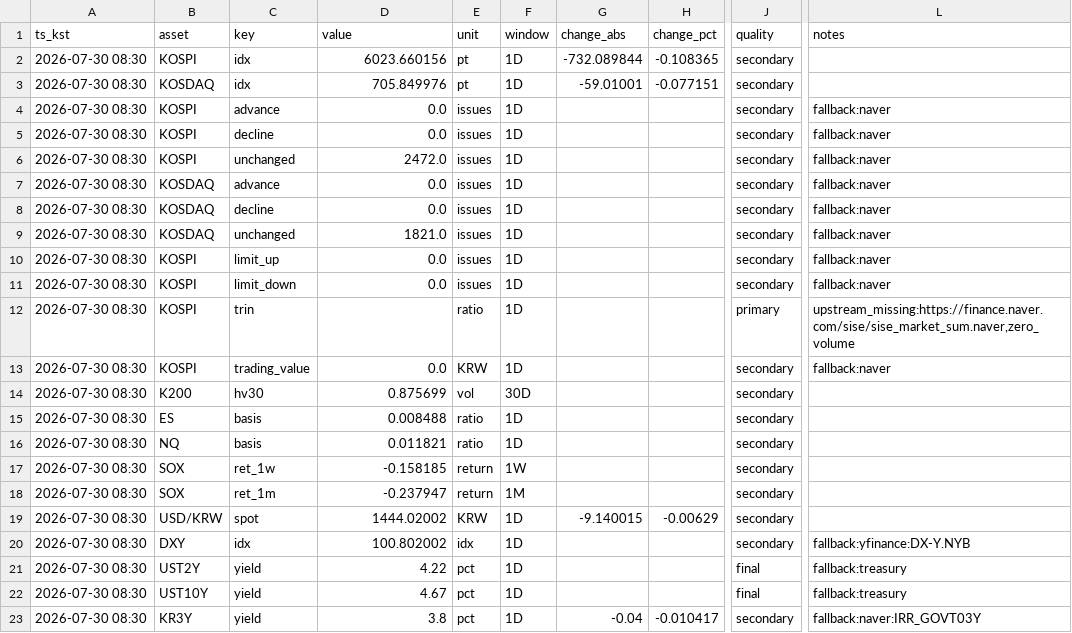
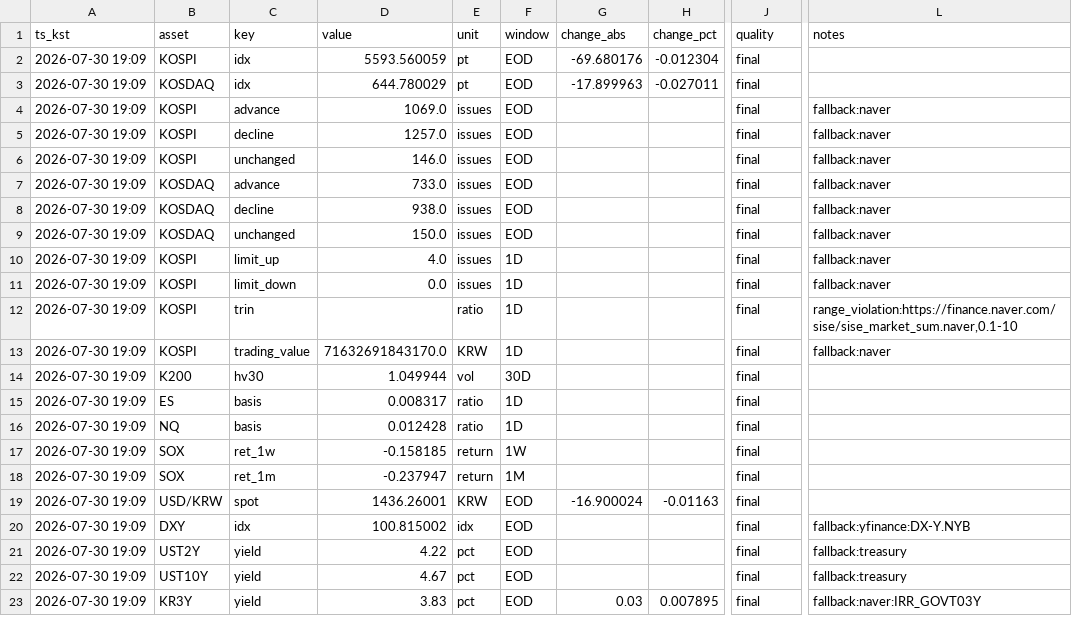
Before and after one commit to suchoforchat-creator/krx-feed, a CSV file: out/daily/20260730.csv, drawn as a sheet; only a part is shown, gaps mark what is left out; the diff covers the shown part only; the diff names each change by its address in the sheet, - before the commit and + after, or states it on an @@ line.

```diff
--- a/out/daily/20260730.csv
+++ b/out/daily/20260730.csv
-A2:A23 (ts_kst): 2026-07-30 08:30
+A2:A23 (ts_kst): 2026-07-30 19:09
-D2 (value): 6023.660156
+D2 (value): 5593.560059
-F2:F9 (window): 1D
+F2:F9 (window): EOD
-G2 (change_abs): -732.089844
+G2 (change_abs): -69.680176
-H2 (change_pct): -0.108365
+H2 (change_pct): -0.012304
-J2:J11 (quality): secondary
+J2:J11 (quality): final
-D3 (value): 705.849976
+D3 (value): 644.780029
-G3 (change_abs): -59.01001
+G3 (change_abs): -17.899963
-H3 (change_pct): -0.077151
+H3 (change_pct): -0.027011
-D4 (value): 0.0
+D4 (value): 1069.0
-D5 (value): 0.0
+D5 (value): 1257.0
-D6 (value): 2472.0
+D6 (value): 146.0
-D7 (value): 0.0
+D7 (value): 733.0
-D8 (value): 0.0
+D8 (value): 938.0
-D9 (value): 1821.0
+D9 (value): 150.0
-D10 (value): 0.0
+D10 (value): 4.0
-J12 (quality): primary
+J12 (quality): final
-L12 (notes): upstream_missing:https://finance.naver.com/sise/sise_market_sum.naver,zero_volume
+L12 (notes): range_violation:https://finance.naver.com/sise/sise_market_sum.naver,0.1-10
-D13 (value): 0.0
+D13 (value): 71632691843170.0
-J13:J20 (quality): secondary
+J13:J20 (quality): final
-D14 (value): 0.875699
+D14 (value): 1.049944
-D15 (value): 0.008488
+D15 (value): 0.008317
-D16 (value): 0.011821
+D16 (value): 0.012428
-D19 (value): 1444.02002
+D19 (value): 1436.26001
-F19:F23 (window): 1D
+F19:F23 (window): EOD
-G19 (change_abs): -9.140015
+G19 (change_abs): -16.900024
-H19 (change_pct): -0.00629
+H19 (change_pct): -0.01163
-D20 (value): 100.802002
+D20 (value): 100.815002
-D23 (value): 3.8
+D23 (value): 3.83
-G23 (change_abs): -0.04
+G23 (change_abs): 0.03
-H23 (change_pct): -0.010417
+H23 (change_pct): 0.007895
-J23 (quality): secondary
+J23 (quality): final
```
Also changed, not shown: 39 edited cells elsewhere in this file, out/history.csv, 2 other files.
